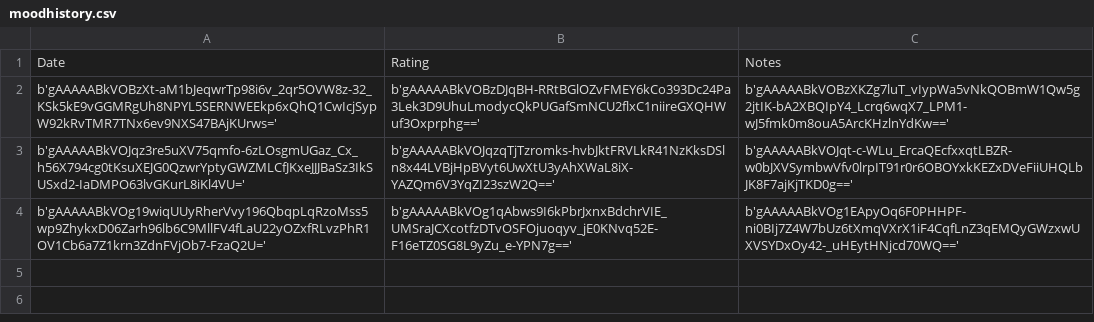
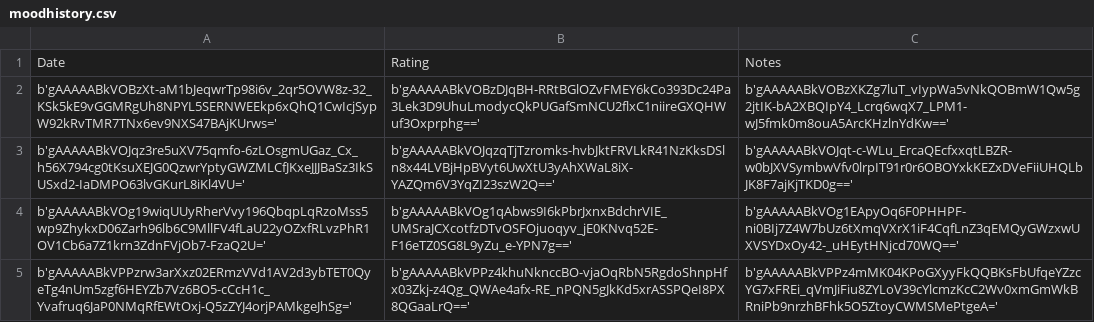
Before and after one commit to mryan1312/Mooder-2.0, a CSV file: Crypto/moodhistory.csv, drawn as a sheet.

```diff
--- a/Crypto/moodhistory.csv
+++ b/Crypto/moodhistory.csv
@@ -4 +4,2 @@ b'gAAAAABkVOJqz3re5uXV75qmfo-6zLOsgmUGaz_Cx_h56X794cg0tKsuXEJG0QzwrYptyGWZMLCfJK
 b'gAAAAABkVOg19wiqUUyRherVvy196QbqpLqRzoMss5wp9ZhykxD06Zarh96lb6C9MllFV4fLaU22yOZxfRLvzPhR1OV1Cb6a7Z1krn3ZdnFVjOb7-FzaQ2U=',b'gAAAAABkVOg1qAbws9I6kPbrJxnxBdchrVIE_UMSraJCXcotfzDTvOSFOjuoqyv_jE0KNvq52E-F16eTZ0SG8L9yZu_e-YPN7g==',b'gAAAAABkVOg1EApyOq6F0PHHPF-ni0BIj7Z4W7bUz6tXmqVXrX1iF4CqfLnZ3qEMQyGWzxwUXVSYDxOy42-_uHEytHNjcd70WQ=='
+b'gAAAAABkVPPzrw3arXxz02ERmzVVd1AV2d3ybTET0QyeTg4nUm5zgf6HEYZb7Vz6BO5-cCcH1c_Yvafruq6JaP0NMqRfEWtOxj-Q5zZYJ4orjPAMkgeJhSg=',b'gAAAAABkVPPz4khuNknccBO-vjaOqRbN5RgdoShnpHfx03Zkj-z4Qg_QWAe4afx-RE_nPQN5gJkKd5xrASSPQeI8PX8QGaaLrQ==',b'gAAAAABkVPPz4mMK04KPoGXyyFkQQBKsFbUfqeYZzcYG7xFREi_qVmJiFiu8ZYLoV39cYlcmzKcC2Wv0xmGmWkBRniPb9nrzhBFhk5O5ZtoyCWMSMePtgeA='
```
Also changed, not shown: 2 other files.
